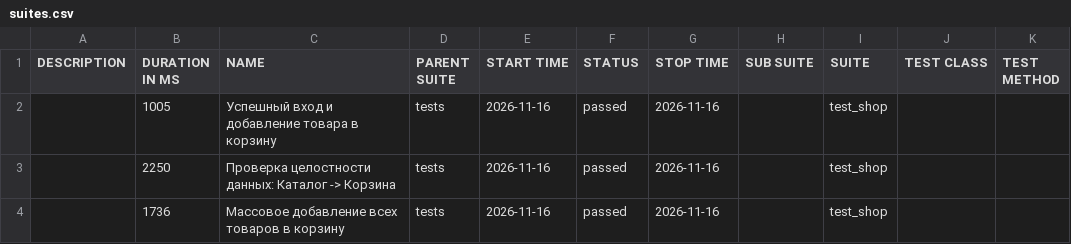
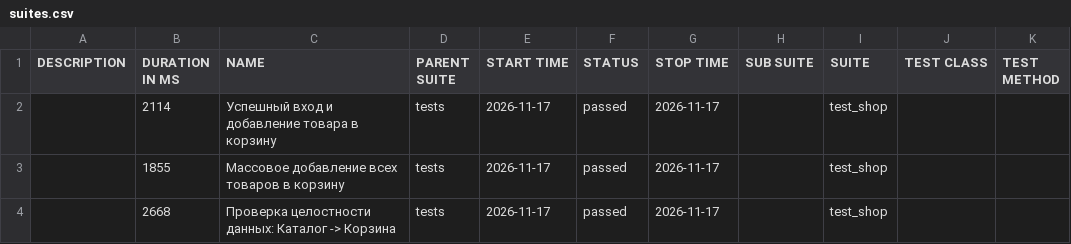
Before and after one commit to zasadwla01/automation, a CSV file: data/suites.csv, drawn as a sheet.

```diff
--- a/data/suites.csv
+++ b/data/suites.csv
@@ -1,4 +1,4 @@
 "DESCRIPTION","DURATION IN MS","NAME","PARENT SUITE","START TIME","STATUS","STOP TIME","SUB SUITE","SUITE","TEST CLASS","TEST METHOD"
-"","1005","Успешный вход и добавление товара в корзину","tests","2026-11-16","passed","2026-11-16","","test_shop","",""
-"","2250","Проверка целостности данных: Каталог -> Корзина","tests","2026-11-16","passed","2026-11-16","","test_shop","",""
-"","1736","Массовое добавление всех товаров в корзину","tests","2026-11-16","passed","2026-11-16","","test_shop","",""
+"","2114","Успешный вход и добавление товара в корзину","tests","2026-11-17","passed","2026-11-17","","test_shop","",""
+"","1855","Массовое добавление всех товаров в корзину","tests","2026-11-17","passed","2026-11-17","","test_shop","",""
+"","2668","Проверка целостности данных: Каталог -> Корзина","tests","2026-11-17","passed","2026-11-17","","test_shop","",""
```
Also changed, not shown: 27 other files.
